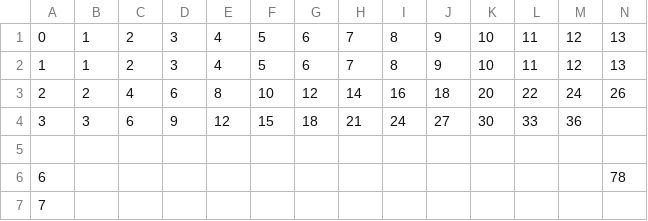
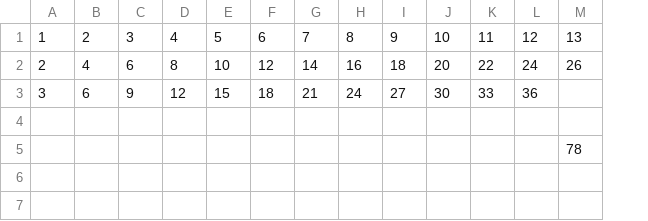
Before and after one commit to jaymarichua/quant-q-a, a CSV file: times_table.csv, drawn as a sheet; only a part is shown; removed rows and columns are numbered as before the commit, all else as after; rows hold the shown columns only; the diff names each change by its address in the sheet, - before the commit and + after, or states it on an @@ line.

Commit message:
Update times_table.csv

```diff
--- a/times_table.csv
+++ b/times_table.csv
-column B, rows 2-4: 1 | 2 | 3
-row 1: 0 | 1 | 2 | 3 | 4 | 5 | 6 | 7 | 8 | 9 | 10 | 11 | 12 | 13
-A5: 6
+A5: (empty)
-A6: 7
+A6: (empty)
```
